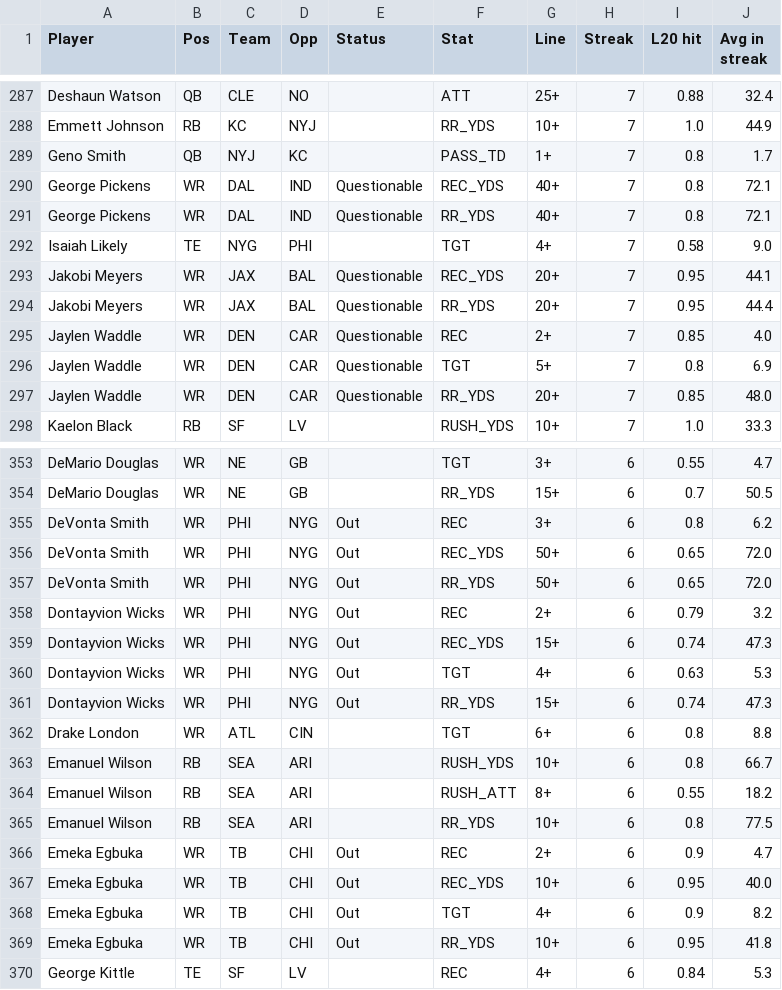
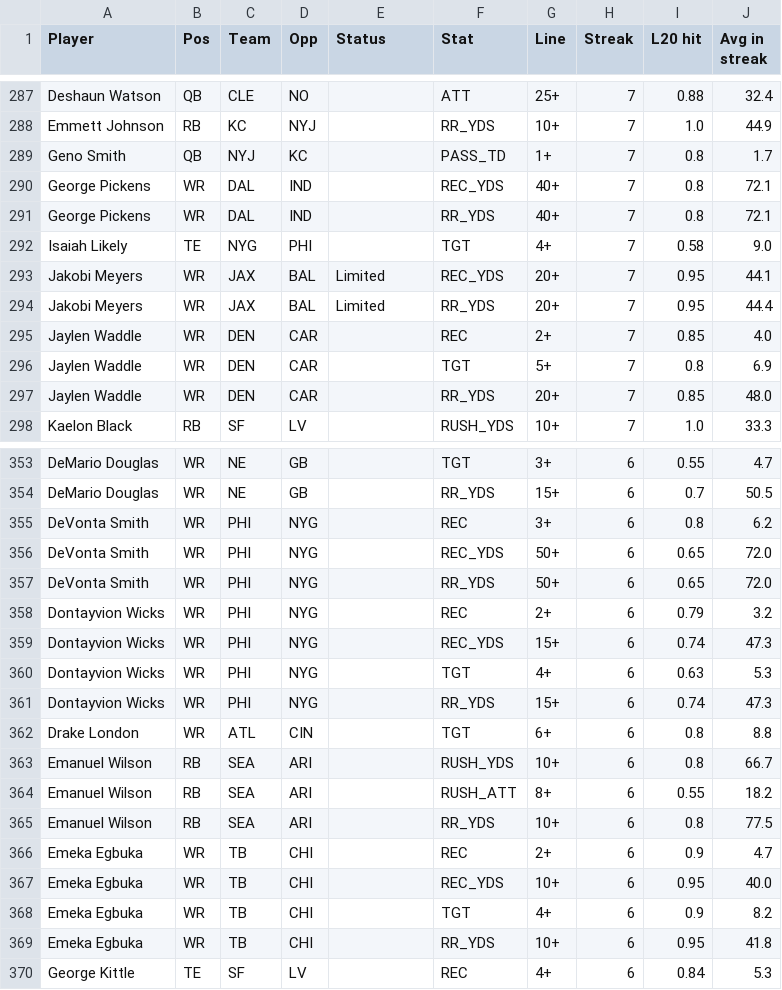
Before and after one commit to ECC370/stats, a CSV file: data/nfl_streaks.csv, drawn as a sheet; only a part is shown, gaps mark what is left out; the diff covers the shown part only.

```diff
--- a/data/nfl_streaks.csv
+++ b/data/nfl_streaks.csv
@@ -289,10 +289,10 @@ Emmett Johnson,RB,KC,NYJ,,RR_YDS,10+,7,1.0,44.9
 Geno Smith,QB,NYJ,KC,,PASS_TD,1+,7,0.8,1.7
-George Pickens,WR,DAL,IND,Questionable,REC_YDS,40+,7,0.8,72.1
-George Pickens,WR,DAL,IND,Questionable,RR_YDS,40+,7,0.8,72.1
+George Pickens,WR,DAL,IND,,REC_YDS,40+,7,0.8,72.1
+George Pickens,WR,DAL,IND,,RR_YDS,40+,7,0.8,72.1
 Isaiah Likely,TE,NYG,PHI,,TGT,4+,7,0.58,9.0
-Jakobi Meyers,WR,JAX,BAL,Questionable,REC_YDS,20+,7,0.95,44.1
-Jakobi Meyers,WR,JAX,BAL,Questionable,RR_YDS,20+,7,0.95,44.4
-Jaylen Waddle,WR,DEN,CAR,Questionable,REC,2+,7,0.85,4.0
-Jaylen Waddle,WR,DEN,CAR,Questionable,TGT,5+,7,0.8,6.9
-Jaylen Waddle,WR,DEN,CAR,Questionable,RR_YDS,20+,7,0.85,48.0
+Jakobi Meyers,WR,JAX,BAL,Limited,REC_YDS,20+,7,0.95,44.1
+Jakobi Meyers,WR,JAX,BAL,Limited,RR_YDS,20+,7,0.95,44.4
+Jaylen Waddle,WR,DEN,CAR,,REC,2+,7,0.85,4.0
+Jaylen Waddle,WR,DEN,CAR,,TGT,5+,7,0.8,6.9
+Jaylen Waddle,WR,DEN,CAR,,RR_YDS,20+,7,0.85,48.0
 Kaelon Black,RB,SF,LV,,RUSH_YDS,10+,7,1.0,33.3
@@ -354,9 +354,9 @@ DeMario Douglas,WR,NE,GB,,TGT,3+,6,0.55,4.7
 DeMario Douglas,WR,NE,GB,,RR_YDS,15+,6,0.7,50.5
-DeVonta Smith,WR,PHI,NYG,Out,REC,3+,6,0.8,6.2
-DeVonta Smith,WR,PHI,NYG,Out,REC_YDS,50+,6,0.65,72.0
-DeVonta Smith,WR,PHI,NYG,Out,RR_YDS,50+,6,0.65,72.0
-Dontayvion Wicks,WR,PHI,NYG,Out,REC,2+,6,0.79,3.2
-Dontayvion Wicks,WR,PHI,NYG,Out,REC_YDS,15+,6,0.74,47.3
-Dontayvion Wicks,WR,PHI,NYG,Out,TGT,4+,6,0.63,5.3
-Dontayvion Wicks,WR,PHI,NYG,Out,RR_YDS,15+,6,0.74,47.3
+DeVonta Smith,WR,PHI,NYG,,REC,3+,6,0.8,6.2
+DeVonta Smith,WR,PHI,NYG,,REC_YDS,50+,6,0.65,72.0
+DeVonta Smith,WR,PHI,NYG,,RR_YDS,50+,6,0.65,72.0
+Dontayvion Wicks,WR,PHI,NYG,,REC,2+,6,0.79,3.2
+Dontayvion Wicks,WR,PHI,NYG,,REC_YDS,15+,6,0.74,47.3
+Dontayvion Wicks,WR,PHI,NYG,,TGT,4+,6,0.63,5.3
+Dontayvion Wicks,WR,PHI,NYG,,RR_YDS,15+,6,0.74,47.3
 Drake London,WR,ATL,CIN,,TGT,6+,6,0.8,8.8
@@ -365,6 +365,6 @@ Emanuel Wilson,RB,SEA,ARI,,RUSH_ATT,8+,6,0.55,18.2
 Emanuel Wilson,RB,SEA,ARI,,RR_YDS,10+,6,0.8,77.5
-Emeka Egbuka,WR,TB,CHI,Out,REC,2+,6,0.9,4.7
-Emeka Egbuka,WR,TB,CHI,Out,REC_YDS,10+,6,0.95,40.0
-Emeka Egbuka,WR,TB,CHI,Out,TGT,4+,6,0.9,8.2
-Emeka Egbuka,WR,TB,CHI,Out,RR_YDS,10+,6,0.95,41.8
+Emeka Egbuka,WR,TB,CHI,,REC,2+,6,0.9,4.7
+Emeka Egbuka,WR,TB,CHI,,REC_YDS,10+,6,0.95,40.0
+Emeka Egbuka,WR,TB,CHI,,TGT,4+,6,0.9,8.2
+Emeka Egbuka,WR,TB,CHI,,RR_YDS,10+,6,0.95,41.8
 George Kittle,TE,SF,LV,,REC,4+,6,0.84,5.3
```
Also changed, not shown: 35 edited cells elsewhere in this file, data/nba_games.csv, data/nba_injuries.csv, 13 other files.
